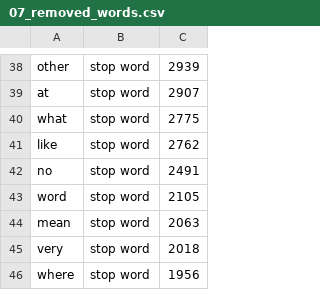
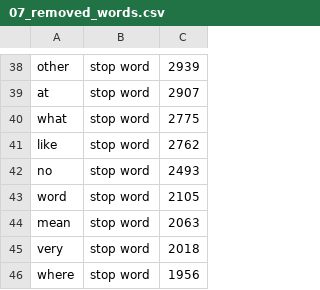
Before and after one commit to doomlab/FLT-Projects, a CSV file: processed/07_removed_words.csv, drawn as a sheet; only a part is shown, gaps mark what is left out.

```diff
--- a/processed/07_removed_words.csv
+++ b/processed/07_removed_words.csv
@@ -41,3 +41,3 @@ what,stop word,2775
 like,stop word,2762
-no,stop word,2491
+no,stop word,2493
 word,stop word,2105
```
Also changed, not shown: 6 other files.
